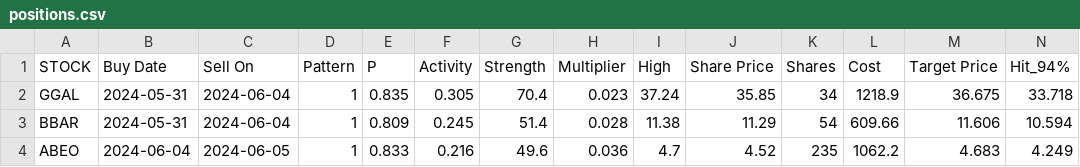
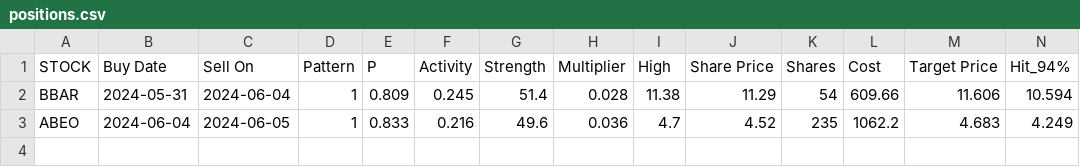
Before and after one commit to p-norris/swing_trades, a CSV file: src/positions.csv, drawn as a sheet; only a part is shown; rows hold the shown columns only; the diff names each change by its address in the sheet, - before the commit and + after, or states it on an @@ line.

Commit message:
updating file

```diff
--- a/src/positions.csv
+++ b/src/positions.csv
-row 2: GGAL | 2024-05-31 | 2024-06-04 | 1 | 0.835 | 0.305 | 70.4 | 0.023 | 37.24 | 35.85 | 34 | 1218.9 | 36.675 | 33.718
```
